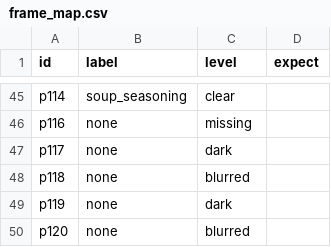
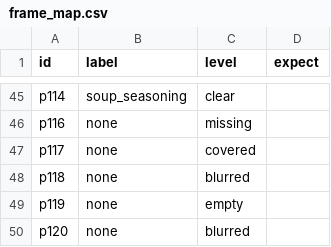
Before and after one commit to NadyKor15/which-brain, a CSV file: eval/frame_map.csv, drawn as a sheet; only a part is shown, gaps mark what is left out.

Commit message:
H phrases use the three no-item photos (covered, blurred, empty); timer line only when a timer is asked for

```diff
--- a/eval/frame_map.csv
+++ b/eval/frame_map.csv
@@ -46,5 +46,5 @@ p114,soup_seasoning,clear,
 p116,none,missing,
-p117,none,dark,
+p117,none,covered,
 p118,none,blurred,
-p119,none,dark,
+p119,none,empty,
 p120,none,blurred,
```
Also changed, not shown: 2 other files.
